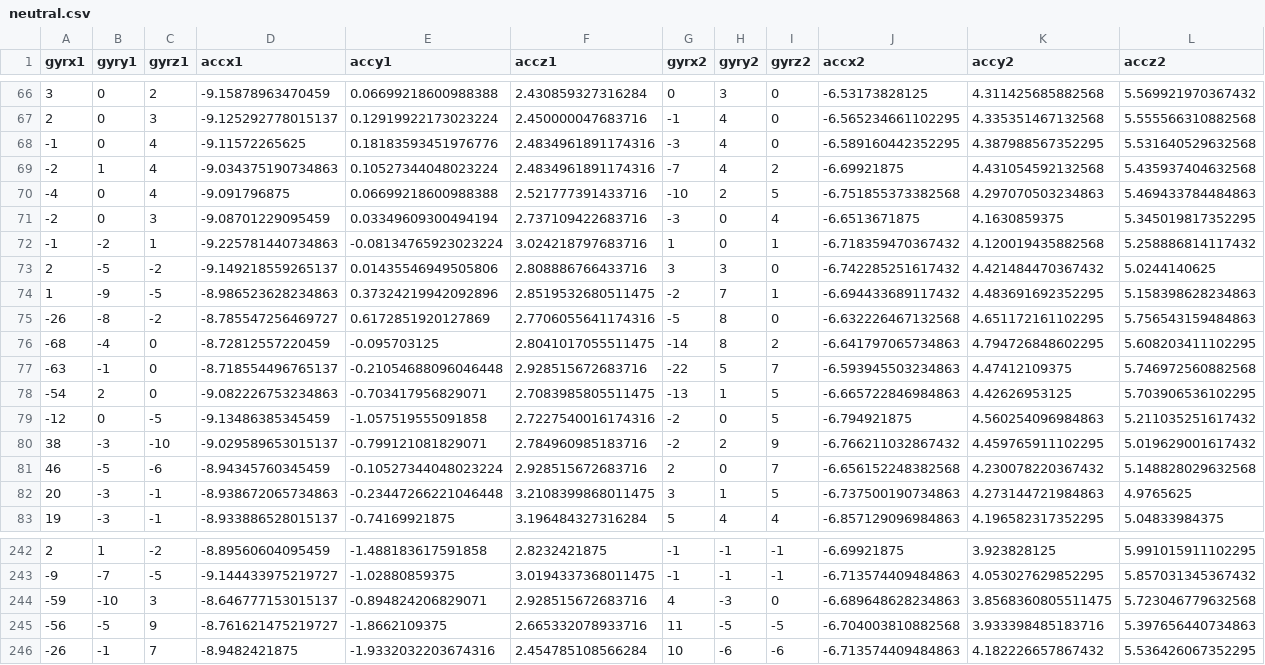
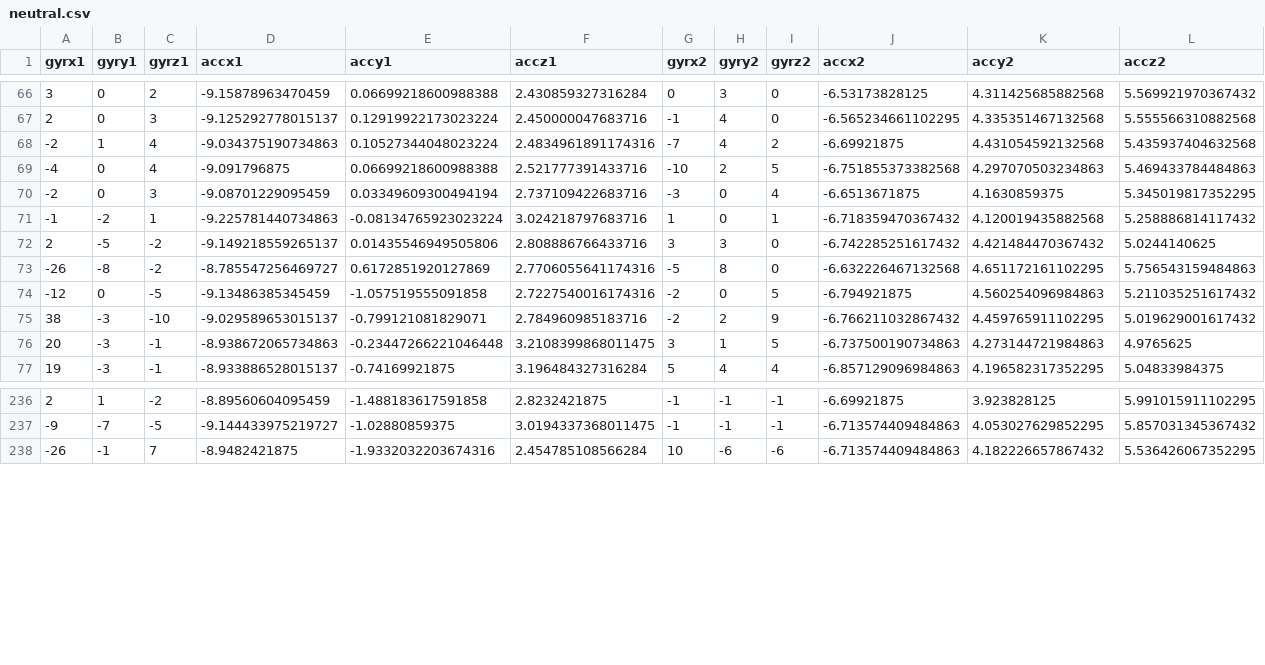
Before and after one commit to fuadsahmawi/cg3002-dance-project, a CSV file: Pi/Data/labelled_data/neutral.csv, drawn as a sheet; only a part is shown, gaps mark what is left out; the diff names each change by its address in the sheet, - before the commit and + after, or states it on an @@ line.

Commit message:
clean NEUTRAL data

```diff
--- a/Pi/Data/labelled_data/neutral.csv
+++ b/Pi/Data/labelled_data/neutral.csv
-row 68: -1 | 0 | 4 | -9.11572265625 | 0.18183593451976776 | 2.4834961891174316 | -3 | 4 | 0 | -6.589160442352295 | 4.387988567352295 | 5.531640529632568
-row 74: 1 | -9 | -5 | -8.986523628234863 | 0.37324219942092896 | 2.8519532680511475 | -2 | 7 | 1 | -6.694433689117432 | 4.483691692352295 | 5.158398628234863
-row 76: -68 | -4 | 0 | -8.72812557220459 | -0.095703125 | 2.8041017055511475 | -14 | 8 | 2 | -6.641797065734863 | 4.794726848602295 | 5.608203411102295
-row 77: -63 | -1 | 0 | -8.718554496765137 | -0.21054688096046448 | 2.928515672683716 | -22 | 5 | 7 | -6.593945503234863 | 4.47412109375 | 5.746972560882568
-row 78: -54 | 2 | 0 | -9.082226753234863 | -0.703417956829071 | 2.7083985805511475 | -13 | 1 | 5 | -6.665722846984863 | 4.42626953125 | 5.703906536102295
-row 81: 46 | -5 | -6 | -8.94345760345459 | -0.10527344048023224 | 2.928515672683716 | 2 | 0 | 7 | -6.656152248382568 | 4.230078220367432 | 5.148828029632568
-row 244: -59 | -10 | 3 | -8.646777153015137 | -0.894824206829071 | 2.928515672683716 | 4 | -3 | 0 | -6.689648628234863 | 3.8568360805511475 | 5.723046779632568
-row 245: -56 | -5 | 9 | -8.761621475219727 | -1.8662109375 | 2.665332078933716 | 11 | -5 | -5 | -6.704003810882568 | 3.933398485183716 | 5.397656440734863
```
